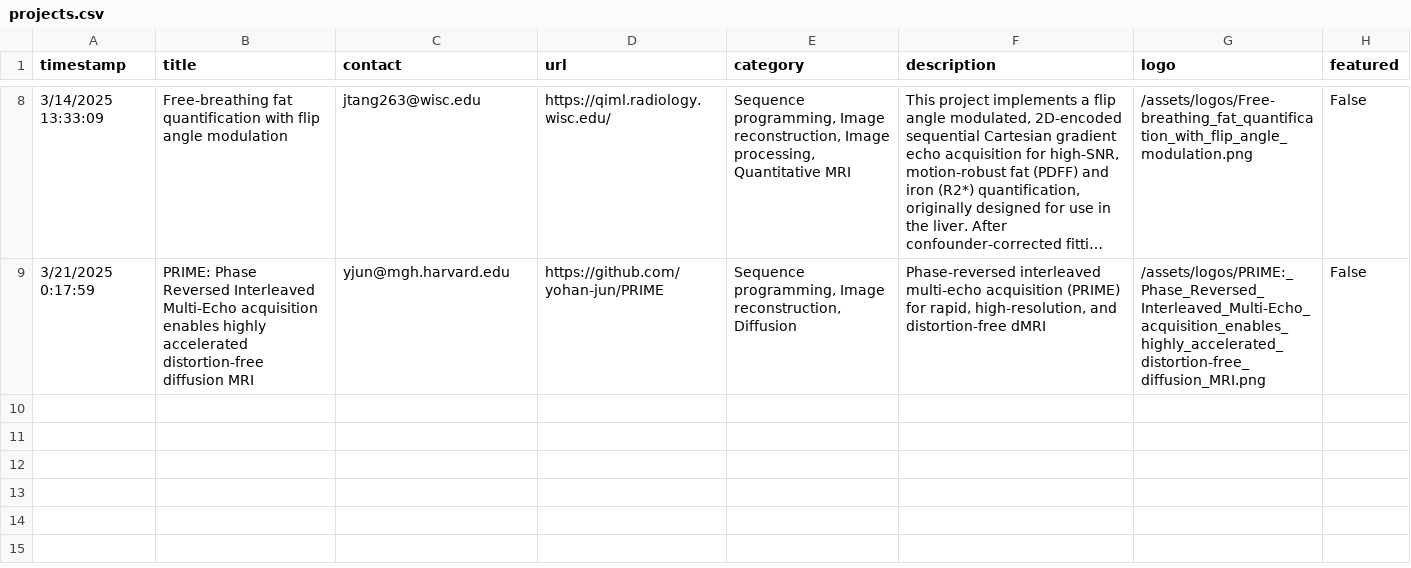
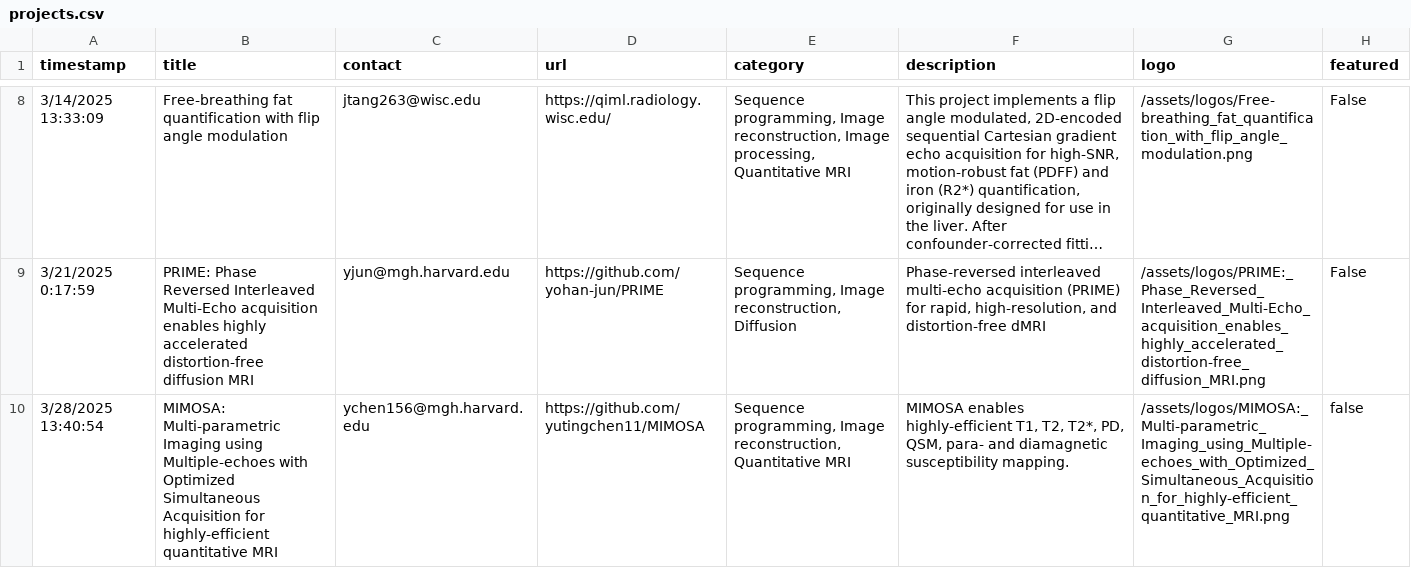
Before and after one commit to HarmonizedMRI/HarmonizedMRI.github.io, a CSV file: _data/projects.csv, drawn as a sheet; only a part is shown, gaps mark what is left out; long unchanged cells end in ….

Commit message:
Update projects.csv and logos

```diff
--- a/_data/projects.csv
+++ b/_data/projects.csv
@@ -9 +9,2 @@ timestamp,title,contact,url,category,description,logo,featured
 3/21/2025 0:17:59,PRIME: Phase Reversed Interleaved Multi-Echo acquisition enables highly accelerated distortion-free diffusion MRI,yjun@mgh.harvard.edu,https://github.com/yohan-jun/PRIME,"Sequence programming, Image reconstruction, Diffusion","Phase-reversed interleaved multi-echo acquisition (PRIME) for rapid, high-resolution, and distortion-free dMRI",/assets/logos/PRIME:_Phase_Reversed_Interleaved_Multi-Echo_acquisition_enables_highly_accelerated_distortion-free_diffusion_MRI.png,False
+3/28/2025 13:40:54,MIMOSA: Multi-parametric Imaging using Multiple-echoes with Optimized Simultaneous Acquisition for highly-efficient quantitative MRI,ychen156@mgh.harvard.edu,https://github.com/yutingchen11/MIMOSA,"Sequence programming, Image reconstruction, Quantitative MRI","MIMOSA enables highly-efficient T1, T2, T2*, PD, QSM, para- and diamagnetic susceptibility mapping.",/assets/logos/MIMOSA:_Multi-parametric_Imaging_using_Multiple-echoes_with_Optimized_Simultaneous_Acquisition_for_highly-efficient_quantitative_MRI.png,false
```
Also changed, not shown: 1 other file.
